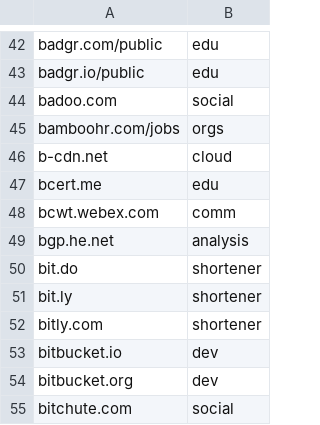
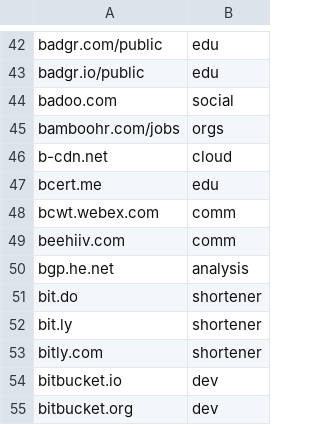
Before and after one commit to Zarcolio/sitedorks, a CSV file: csv/sitedorks.csv, drawn as a sheet; only a part is shown, gaps mark what is left out; the shorter side is filled out with more unchanged rows; the diff names each change by its address in the sheet, - before the commit and + after, or states it on an @@ line.

Commit message:
Update sitedorks.csv

```diff
--- a/csv/sitedorks.csv
+++ b/csv/sitedorks.csv
+row 49: beehiiv.com | comm
```
